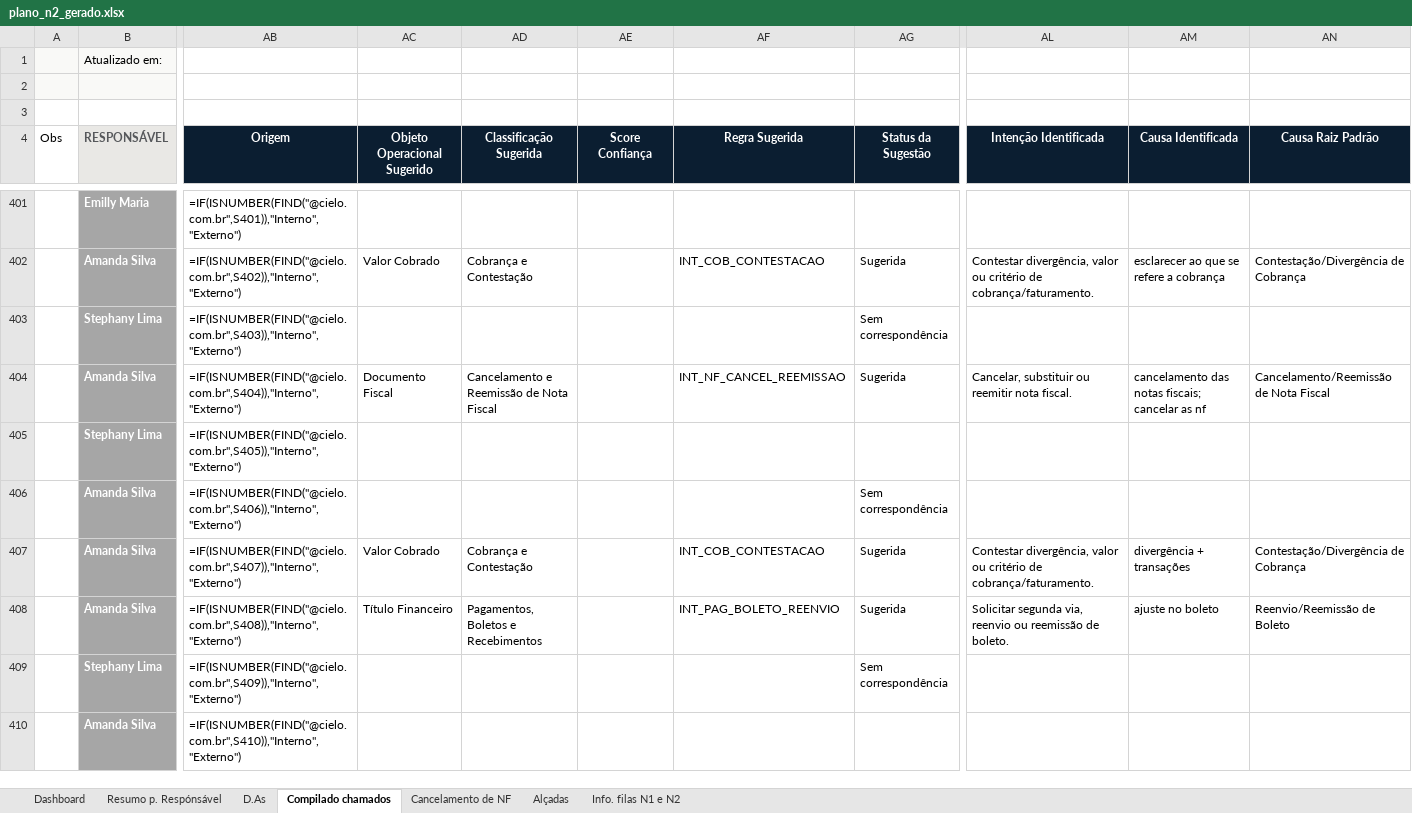
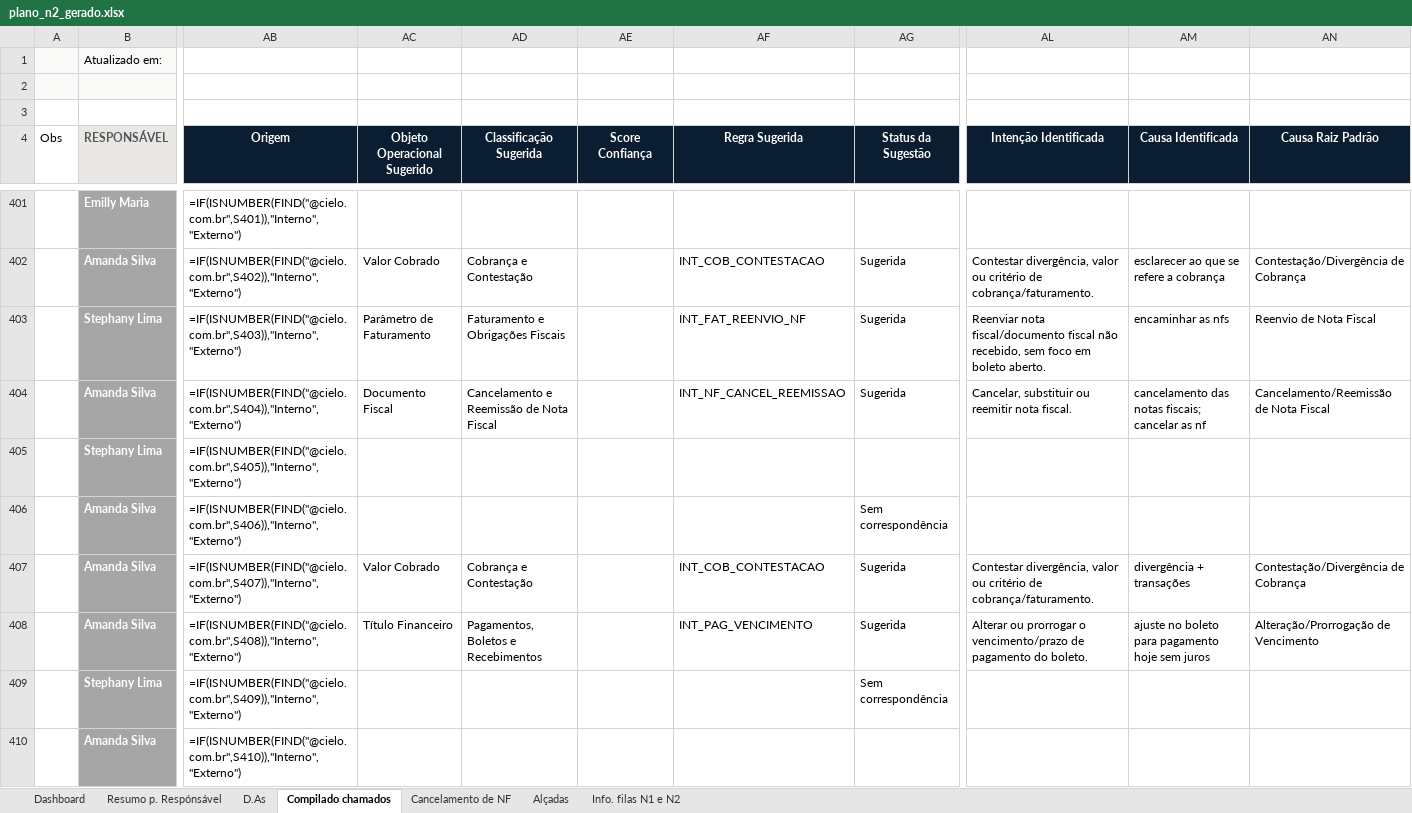
Before and after one commit to ichimarucielo/Aizen-Chamados, an Excel workbook: data/output/plano_n2_gerado.xlsx, sheet Compilado chamados, drawn as a sheet; only a part is shown, gaps mark what is left out; values as stored, in another font and other column widths than the file's, no borders; formulas without a stored value are shown as written; conditional formats and table styles not drawn; the diff covers the shown part only; the diff names each change by its address in the sheet, - before the commit and + after, or states it on an @@ line.

Commit message:
feat: estabiliza classificacao deterministica de chamados

```diff
--- a/data/output/plano_n2_gerado.xlsx (sheet Compilado chamados)
+++ b/data/output/plano_n2_gerado.xlsx (sheet Compilado chamados)
-AC403 (Objeto Operacional Sugerido): (empty)
+AC403 (Objeto Operacional Sugerido): Parâmetro de Faturamento
-AD403 (Classificação Sugerida): (empty)
+AD403 (Classificação Sugerida): Faturamento e Obrigações Fiscais
-AF403 (Regra Sugerida): (empty)
+AF403 (Regra Sugerida): INT_FAT_REENVIO_NF
-AG403 (Status da Sugestão): Sem correspondência
+AG403 (Status da Sugestão): Sugerida
-AL403 (Intenção Identificada): (empty)
+AL403 (Intenção Identificada): Reenviar nota fiscal/documento fiscal não recebido, sem foco em boleto aberto.
-AM403 (Causa Identificada): (empty)
+AM403 (Causa Identificada): encaminhar as nfs
-AN403 (Causa Raiz Padrão): (empty)
+AN403 (Causa Raiz Padrão): Reenvio de Nota Fiscal
-AF408 (Regra Sugerida): INT_PAG_BOLETO_REENVIO
+AF408 (Regra Sugerida): INT_PAG_VENCIMENTO
-AL408 (Intenção Identificada): Solicitar segunda via, reenvio ou reemissão de boleto.
+AL408 (Intenção Identificada): Alterar ou prorrogar o vencimento/prazo de pagamento do boleto.
-AM408 (Causa Identificada): ajuste no boleto
+AM408 (Causa Identificada): ajuste no boleto para pagamento hoje sem juros
-AN408 (Causa Raiz Padrão): Reenvio/Reemissão de Boleto
+AN408 (Causa Raiz Padrão): Alteração/Prorrogação de Vencimento
```
Also changed, not shown: 282 edited cells elsewhere in this sheet, 17 other files.
